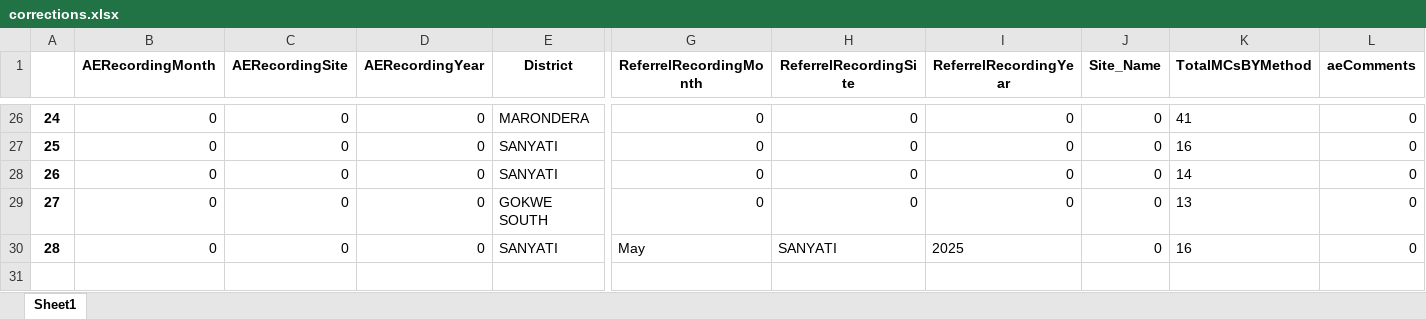
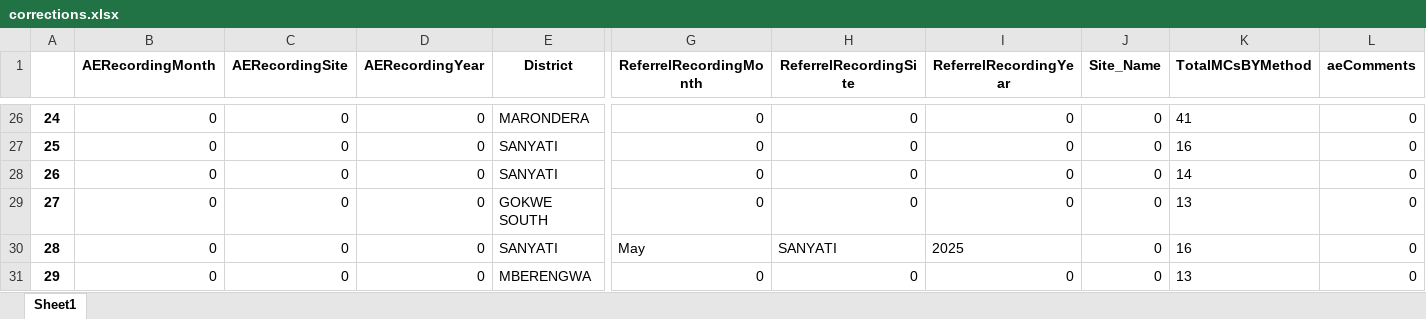
Before and after one commit to ashleymutenha/zazicProgrammaticReport, an Excel workbook: corrections.xlsx, sheet Sheet1, drawn as a sheet; only a part is shown, gaps mark what is left out; values as stored, in another font and other column widths than the file's, no borders; rows hold the shown columns only; the diff names each change by its address in the sheet, - before the commit and + after, or states it on an @@ line.

```diff
--- a/corrections.xlsx (sheet Sheet1)
+++ b/corrections.xlsx (sheet Sheet1)
+row 31: 29 | 0 | 0 | 0 | MBERENGWA | 0 | 0 | 0 | 0 | 13 | 0
```
Also changed, not shown: data.xlsx, generalDF.xlsx, 3 other files.
